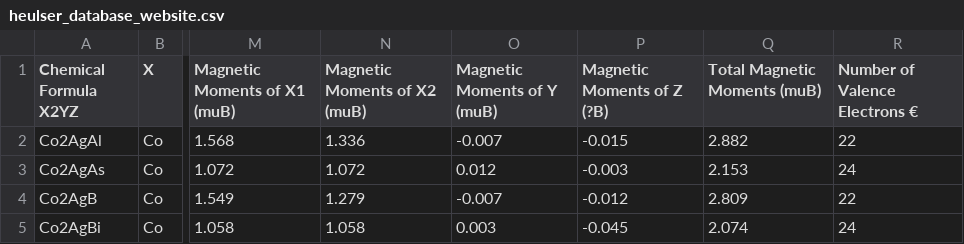
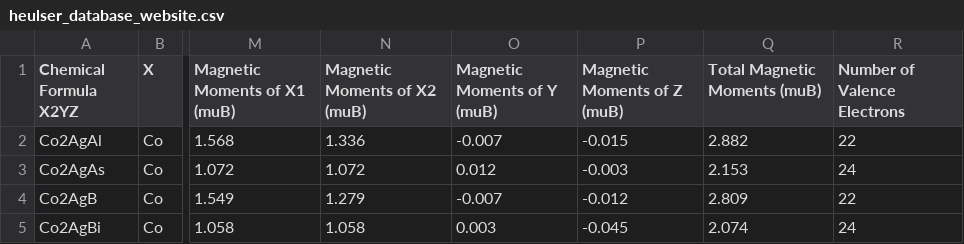
Before and after one commit to thiho1301/heusler.database, a CSV file: data/heulser_database_website.csv, drawn as a sheet; only a part is shown, gaps mark what is left out; the diff names each change by its address in the sheet, - before the commit and + after, or states it on an @@ line.

Commit message:
Update heulser_database_website.csv

```diff
--- a/data/heulser_database_website.csv
+++ b/data/heulser_database_website.csv
-P1: Magnetic Moments of Z (?B)
+P1: Magnetic Moments of Z (muB)
-R1: Number of Valence Electrons €
+R1: Number of Valence Electrons
```
